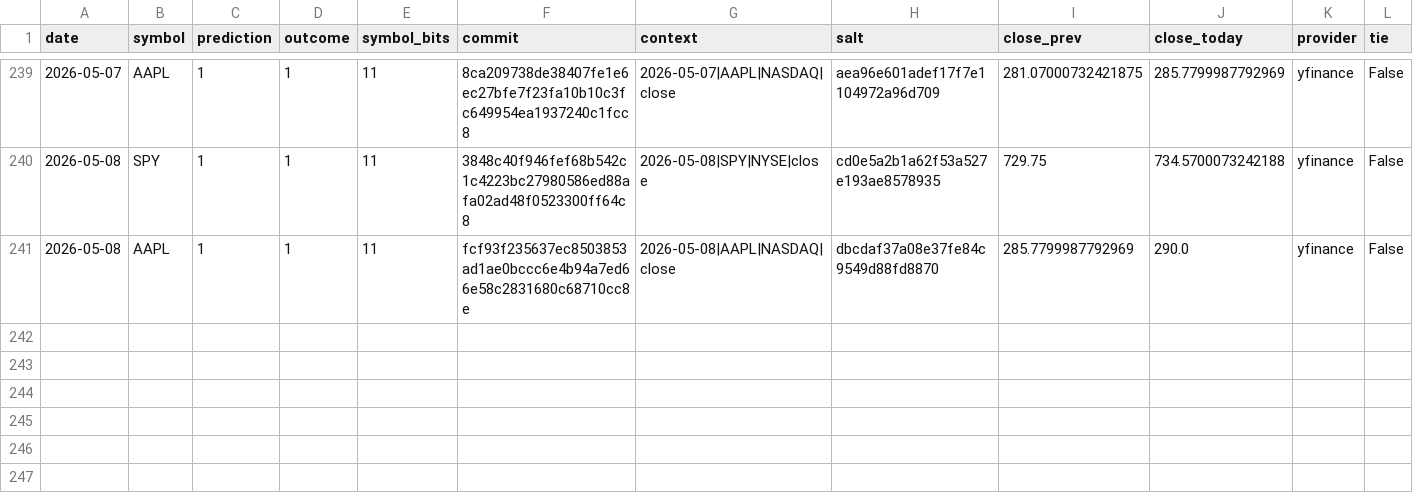
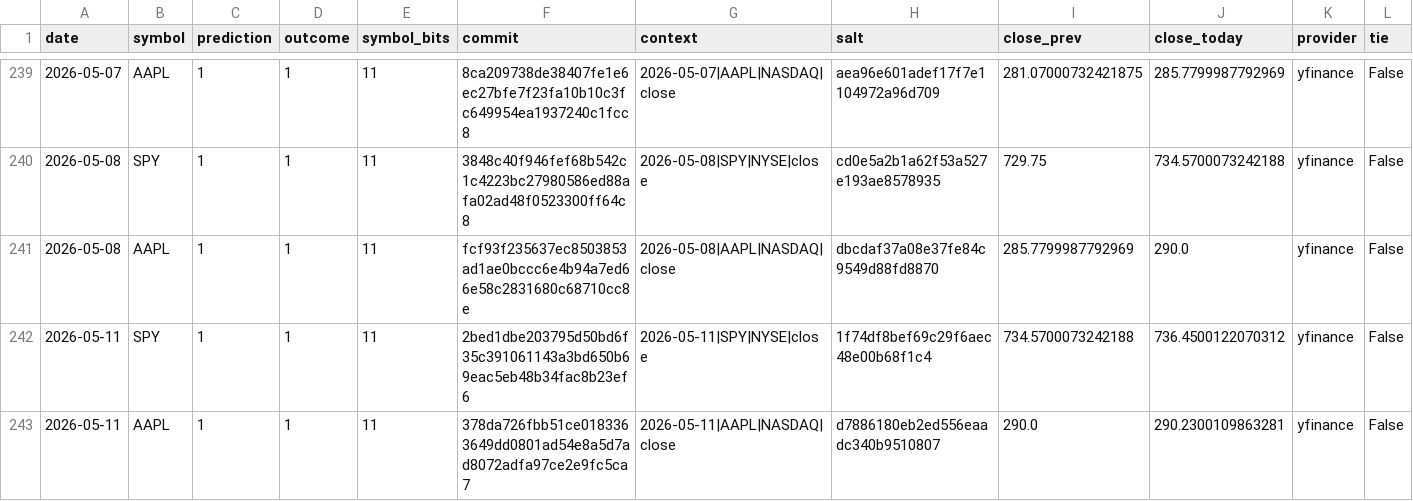
Before and after one commit to pqcnerd/rrpe-drbg, a CSV file: outputs/entropy_log.csv, drawn as a sheet; only a part is shown, gaps mark what is left out; rows hold the shown columns only; the diff names each change by its address in the sheet, - before the commit and + after, or states it on an @@ line.

```diff
--- a/outputs/entropy_log.csv
+++ b/outputs/entropy_log.csv
+row 242: 2026-05-11 | SPY | 1 | 1 | 11 | 2bed1dbe203795d50bd6f35c391061143a3bd650b69eac5eb48b34fac8b23ef6 | 2026-05-11|SPY|NYSE|close | 1f74df8bef69c29f6aec48e00b68f1c4 | 734.5700073242188 | 736.4500122070312 | yfinance | False
+row 243: 2026-05-11 | AAPL | 1 | 1 | 11 | 378da726fbb51ce0183363649dd0801ad54e8a5d7ad8072adfa97ce2e9fc5ca7 | 2026-05-11|AAPL|NASDAQ|close | d7886180eb2ed556eaadc340b9510807 | 290.0 | 290.2300109863281 | yfinance | False
```
Also changed, not shown: 1 other file.
